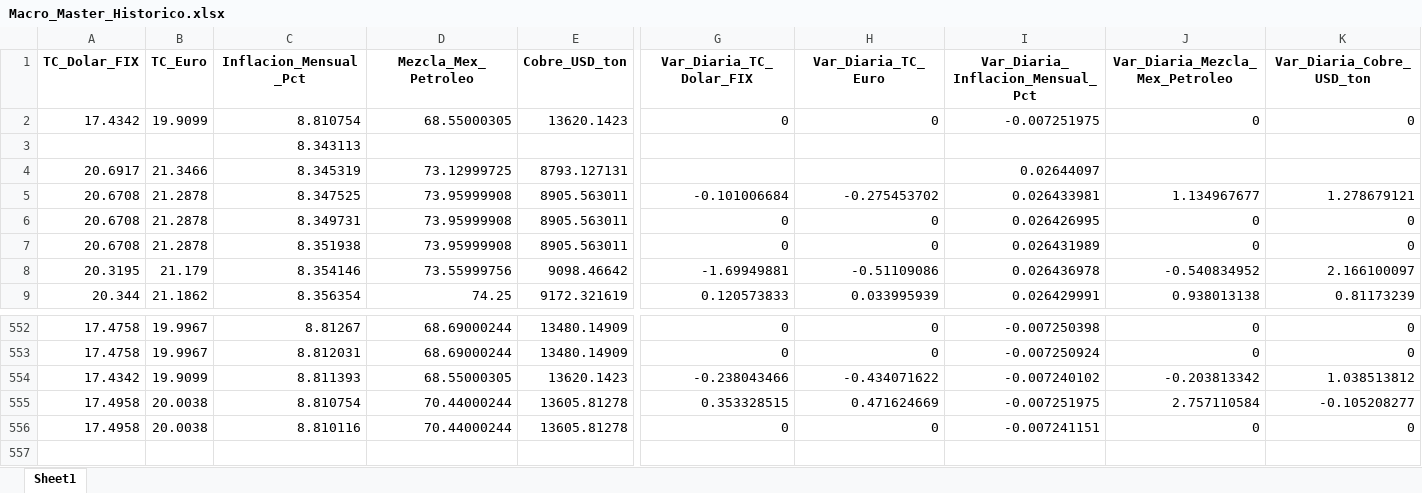
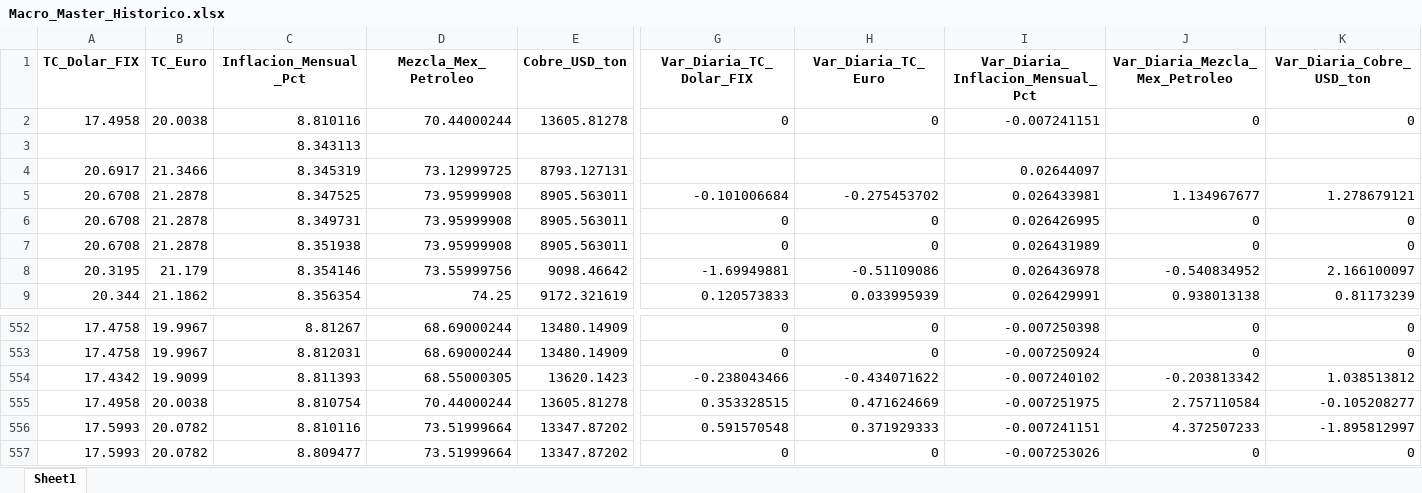
Before and after one commit to dataautomatizacioncalorex-byte/macro-dashboard, an Excel workbook: Macro_Master_Historico.xlsx, sheet Sheet1, drawn as a sheet; only a part is shown, gaps mark what is left out; values as stored, in another font and other column widths than the file's, no borders; rows hold the shown columns only; the diff names each change by its address in the sheet, - before the commit and + after, or states it on an @@ line.

```diff
--- a/Macro_Master_Historico.xlsx (sheet Sheet1)
+++ b/Macro_Master_Historico.xlsx (sheet Sheet1)
-A2 (TC_Dolar_FIX): 17.4342
+A2 (TC_Dolar_FIX): 17.4958
-B2 (TC_Euro): 19.9099
+B2 (TC_Euro): 20.0038
-C2 (Inflacion_Mensual_Pct): 8.810754
+C2 (Inflacion_Mensual_Pct): 8.810116
-D2 (Mezcla_Mex_Petroleo): 68.55000305
+D2 (Mezcla_Mex_Petroleo): 70.44000244
-E2 (Cobre_USD_ton): 13620.1423
+E2 (Cobre_USD_ton): 13605.81278
-I2 (Var_Diaria_Inflacion_Mensual_Pct): -0.007251975
+I2 (Var_Diaria_Inflacion_Mensual_Pct): -0.007241151
-A556 (TC_Dolar_FIX): 17.4958
+A556 (TC_Dolar_FIX): 17.5993
-B556 (TC_Euro): 20.0038
+B556 (TC_Euro): 20.0782
-D556 (Mezcla_Mex_Petroleo): 70.44000244
+D556 (Mezcla_Mex_Petroleo): 73.51999664
-E556 (Cobre_USD_ton): 13605.81278
+E556 (Cobre_USD_ton): 13347.87202
-G556 (Var_Diaria_TC_Dolar_FIX): 0
+G556 (Var_Diaria_TC_Dolar_FIX): 0.591570548
-H556 (Var_Diaria_TC_Euro): 0
+H556 (Var_Diaria_TC_Euro): 0.371929333
-J556 (Var_Diaria_Mezcla_Mex_Petroleo): 0
+J556 (Var_Diaria_Mezcla_Mex_Petroleo): 4.372507233
-K556 (Var_Diaria_Cobre_USD_ton): 0
+K556 (Var_Diaria_Cobre_USD_ton): -1.895812997
+row 557: 17.5993 | 20.0782 | 8.809477 | 73.51999664 | 13347.87202 | 0 | 0 | -0.007253026 | 0 | 0
```
